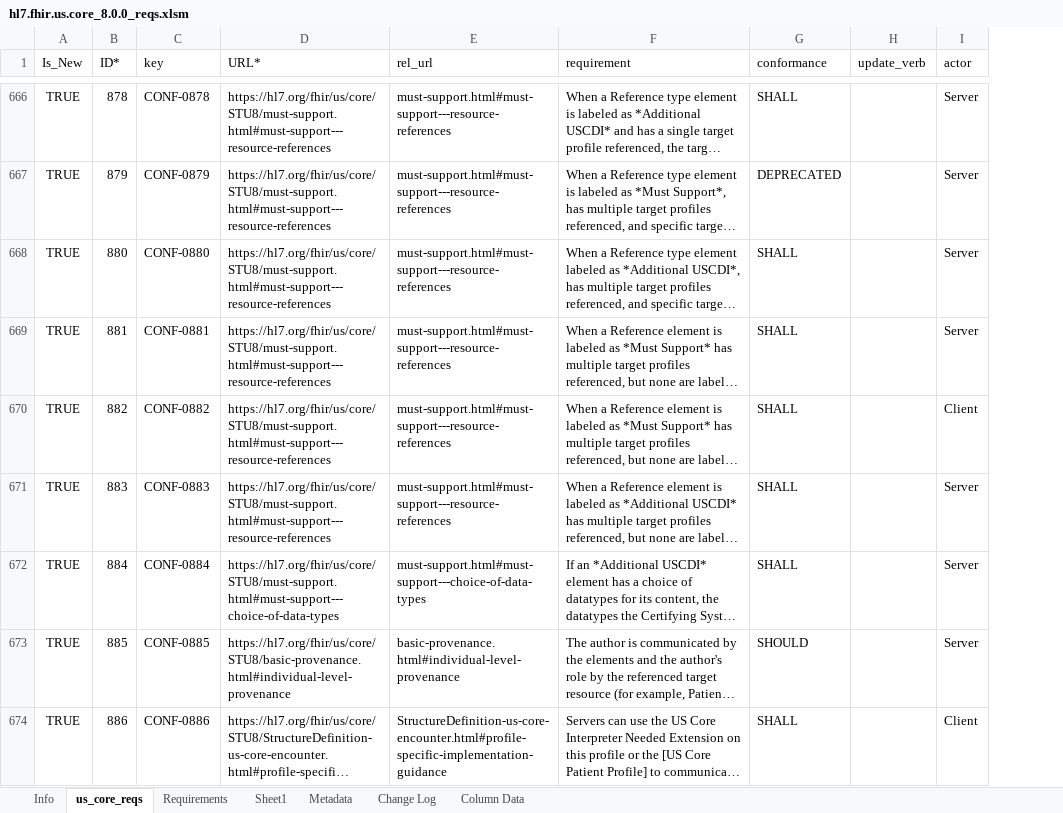
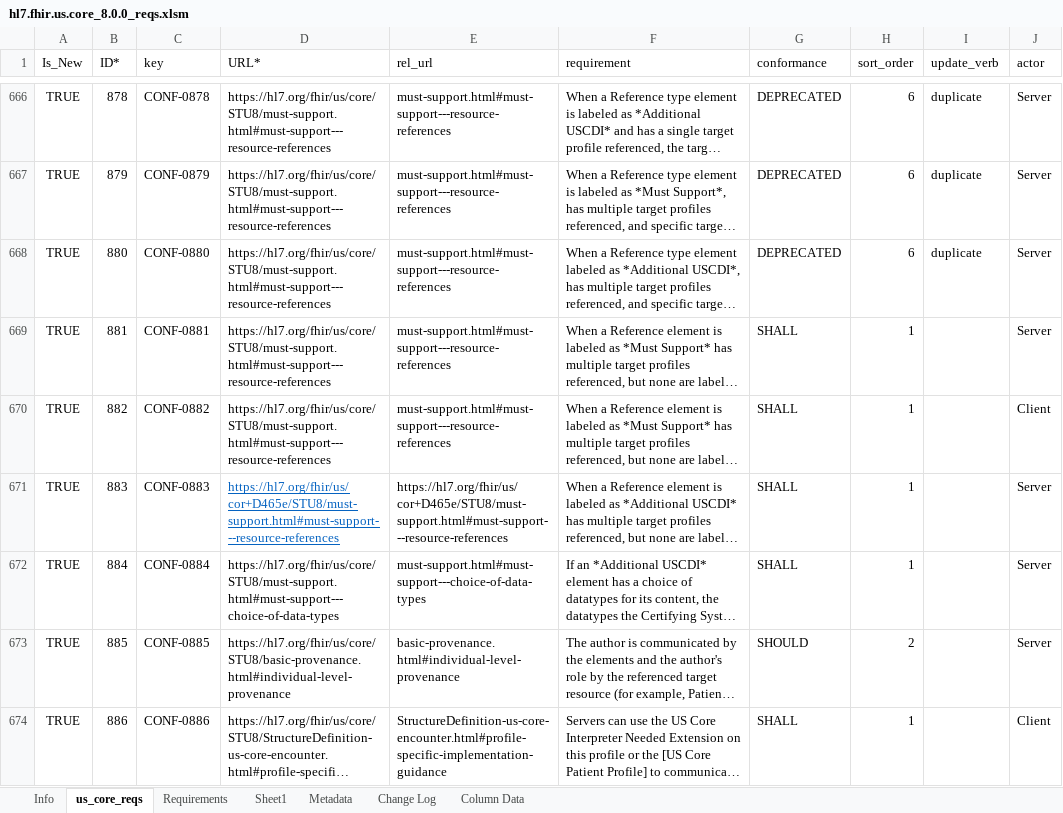
Before and after one commit to HL7/US-Core, an Excel workbook: input/images-source/hl7.fhir.us.core_8.0.0_reqs.xlsm, sheet us_core_reqs, drawn as a sheet; only a part is shown, gaps mark what is left out; long unchanged cells end in …; values as stored, in another font and other column widths than the file's, no borders; table styles not drawn; addresses are those after the commit; the diff covers the shown part only; the diff names each change by its address in the sheet, - before the commit and + after, or states it on an @@ line.

Commit message:
New Requirements Table page and Resources. FHIR-55464

```diff
--- a/input/images-source/hl7.fhir.us.core_8.0.0_reqs.xlsm (sheet us_core_reqs)
+++ b/input/images-source/hl7.fhir.us.core_8.0.0_reqs.xlsm (sheet us_core_reqs)
+column H (sort_order), rows 666-674: 6 | 6 | 6 | 1 | 1 | 1 | 1 | 2 | 1
-G666 (conformance): SHALL
+G666 (conformance): DEPRECATED
-I666:I668 (update_verb): (empty)
+I666:I668 (update_verb): duplicate
-G668 (conformance): SHALL
+G668 (conformance): DEPRECATED
-D671 (URL*): https://hl7.org/fhir/us/core/STU8/must-support.html#must-support---resource-references
+D671 (URL*): https://hl7.org/fhir/us/cor+D465e/STU8/must-support.html#must-support---resource-references
@@ D671 underline: off → on, text colour: black → #0563C1 @@
-E671 (rel_url): must-support.html#must-support---resource-references
+E671 (rel_url): https://hl7.org/fhir/us/cor+D465e/STU8/must-support.html#must-support---resource-references
```
Also changed, not shown: 13 added rows, 155 edited cells and cell formats elsewhere in this sheet, 25 other files.
